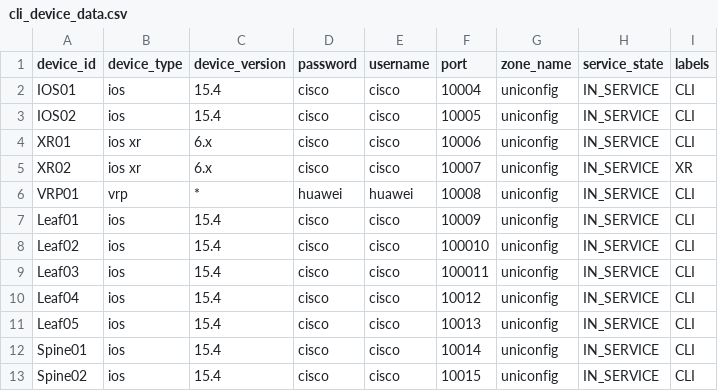
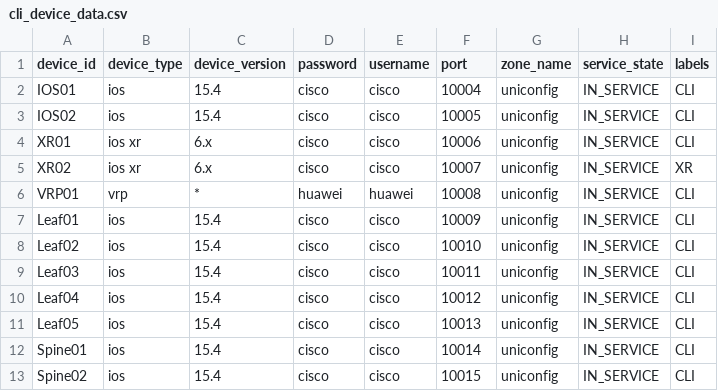
Before and after one commit to FRINXio/fm-workflows, a CSV file: demo-workflows/devices/cli_device_data.csv, drawn as a sheet.

Commit message:
Fix devices port and conductor config typo

```diff
--- a/demo-workflows/devices/cli_device_data.csv
+++ b/demo-workflows/devices/cli_device_data.csv
@@ -7,4 +7,4 @@ VRP01,vrp,*,huawei,huawei,10008,uniconfig,IN_SERVICE,CLI
 Leaf01,ios,15.4,cisco,cisco,10009,uniconfig,IN_SERVICE,CLI
-Leaf02,ios,15.4,cisco,cisco,100010,uniconfig,IN_SERVICE,CLI
-Leaf03,ios,15.4,cisco,cisco,100011,uniconfig,IN_SERVICE,CLI
+Leaf02,ios,15.4,cisco,cisco,10010,uniconfig,IN_SERVICE,CLI
+Leaf03,ios,15.4,cisco,cisco,10011,uniconfig,IN_SERVICE,CLI
 Leaf04,ios,15.4,cisco,cisco,10012,uniconfig,IN_SERVICE,CLI
```
Also changed, not shown: 1 other file.
